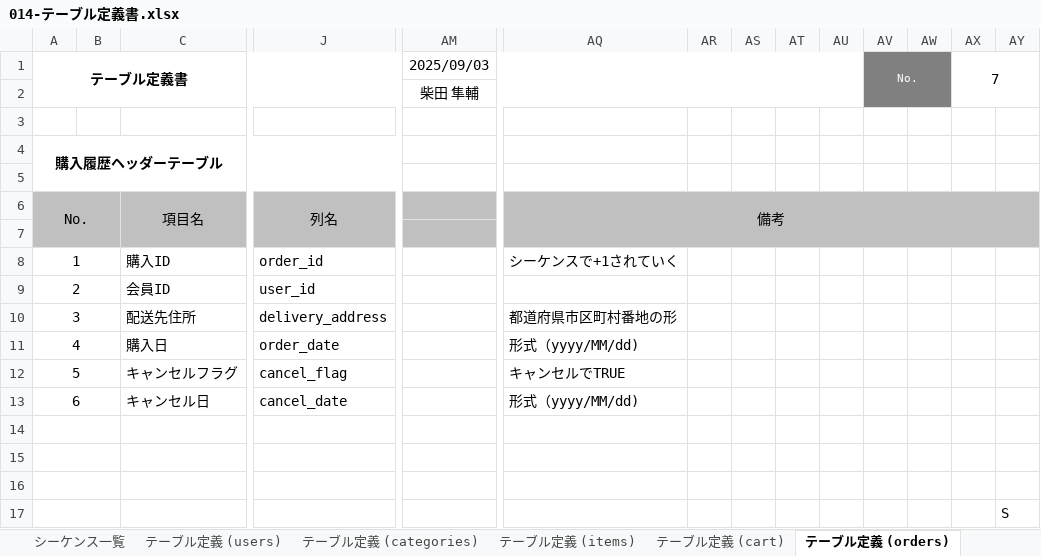
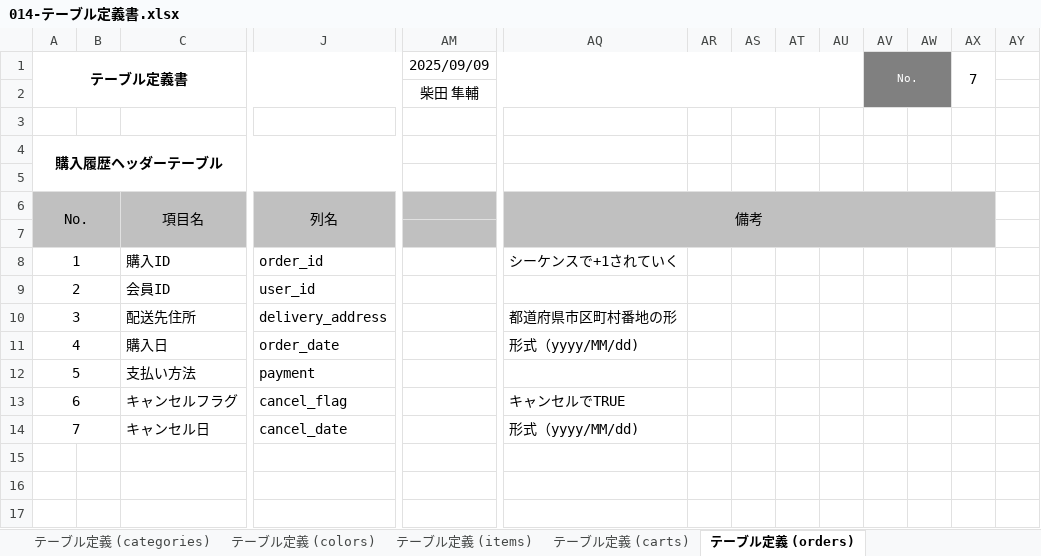
Before and after one commit to shunsuke1108/dev, an Excel workbook: 010-外部設計/014-テーブル定義書.xlsx, sheet テーブル定義 (orders), drawn as a sheet; only a part is shown, gaps mark what is left out; values as stored, in another font and other column widths than the file's, no borders; removed rows and columns are numbered as before the commit, all else as after; rows hold the shown columns only; the diff names each change by its address in the sheet, - before the commit and + after, or states it on an @@ line.

```diff
--- a/010-外部設計/014-テーブル定義書.xlsx (sheet テーブル定義 (orders))
+++ b/010-外部設計/014-テーブル定義書.xlsx (sheet テーブル定義 (orders))
-sheet tab: テーブル定義 (cart)
+sheet tab: テーブル定義 (carts)
+sheet tab: テーブル定義 (colors)
-AM1: 2025/09/03
+AM1: 2025/09/09
-AX1:AY2 merged
+AX1:AX2 merged
-AQ6:AY7 merged
+AQ6:AX7 merged
-AY6:AY7 fill: #C0C0C0
+AY6:AY7 fill: none
+row 12: 5 |  | 支払い方法 | payment
@@ column A (テーブル定義書) renumbered between rows 13 and 14 @@
-row 14: (empty)
-row 15: (empty)
-row 16: (empty)
-row 17:  |  |  |  |  |  |  |  |  |  |  |  |  | S
```
Also changed, not shown: sheet テーブル一覧, sheet 改訂履歴, sheet テーブル定義 (items), sheet テーブル定義 (order_details), sheet テーブル定義 (carts), sheet 表紙, formulas that keep their value, charts or pictures, 010-外部設計/015-ER図.xlsx, 27 other files.
